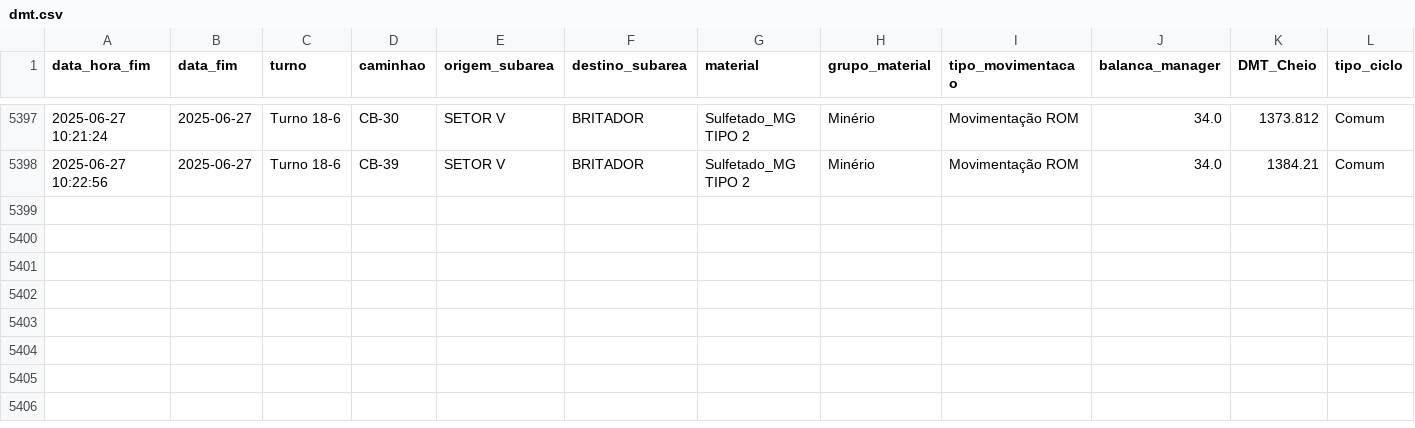
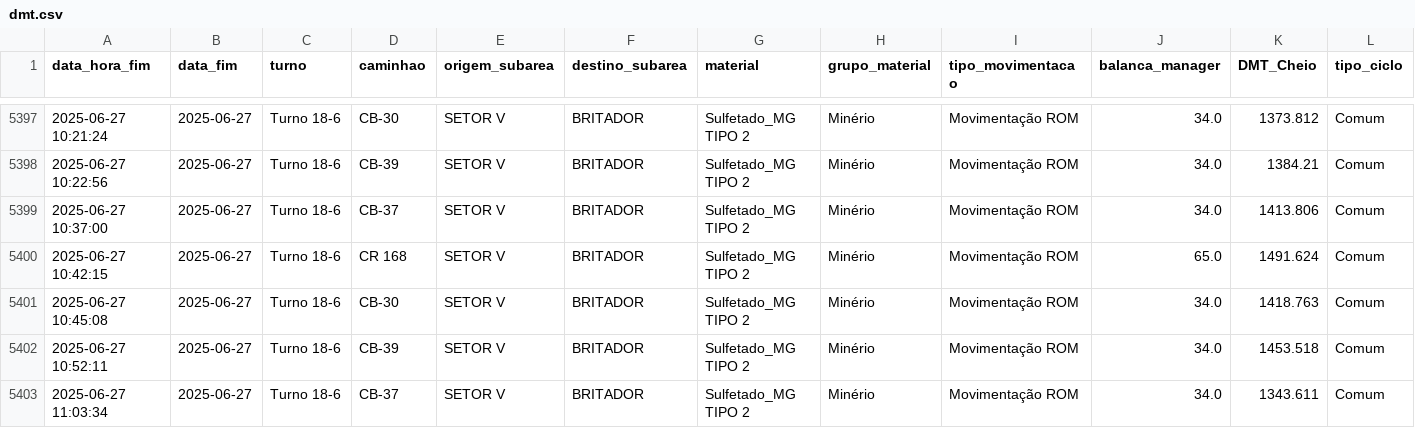
Before and after one commit to eduardosoros/app_controle_dmt, a CSV file: dados/dmt.csv, drawn as a sheet; only a part is shown, gaps mark what is left out; the diff names each change by its address in the sheet, - before the commit and + after, or states it on an @@ line.

Commit message:
Atualização automática via DSN de Usuário

```diff
--- a/dados/dmt.csv
+++ b/dados/dmt.csv
+row 5399: 2025-06-27 10:37:00 | 2025-06-27 | Turno 18-6 | CB-37 | SETOR V | BRITADOR | Sulfetado_MG TIPO 2 | Minério | Movimentação ROM | 34.0 | 1413.806 | Comum
+row 5400: 2025-06-27 10:42:15 | 2025-06-27 | Turno 18-6 | CR 168 | SETOR V | BRITADOR | Sulfetado_MG TIPO 2 | Minério | Movimentação ROM | 65.0 | 1491.624 | Comum
+row 5401: 2025-06-27 10:45:08 | 2025-06-27 | Turno 18-6 | CB-30 | SETOR V | BRITADOR | Sulfetado_MG TIPO 2 | Minério | Movimentação ROM | 34.0 | 1418.763 | Comum
+row 5402: 2025-06-27 10:52:11 | 2025-06-27 | Turno 18-6 | CB-39 | SETOR V | BRITADOR | Sulfetado_MG TIPO 2 | Minério | Movimentação ROM | 34.0 | 1453.518 | Comum
+row 5403: 2025-06-27 11:03:34 | 2025-06-27 | Turno 18-6 | CB-37 | SETOR V | BRITADOR | Sulfetado_MG TIPO 2 | Minério | Movimentação ROM | 34.0 | 1343.611 | Comum
```
